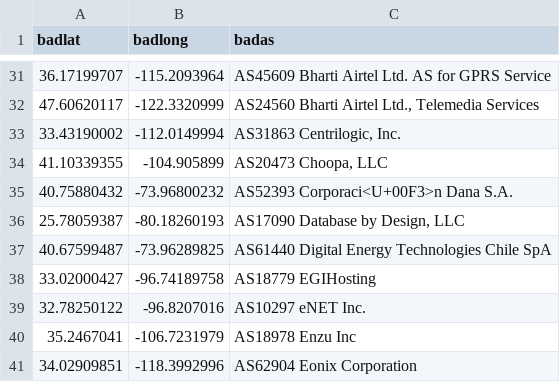
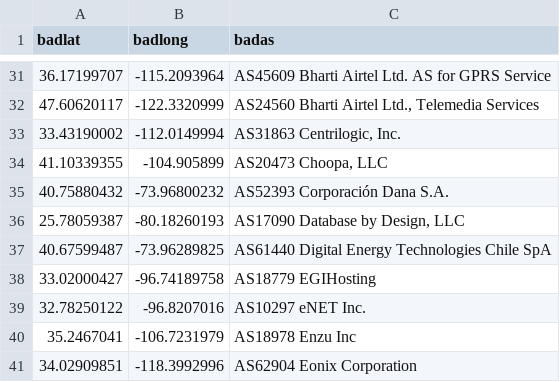
Before and after one commit to jprims/flag.suspects, a CSV file: suspiciousthings.csv, drawn as a sheet; only a part is shown, gaps mark what is left out.

Commit message:
Update suspiciousthings.csv

```diff
--- a/suspiciousthings.csv
+++ b/suspiciousthings.csv
@@ -34,3 +34,3 @@ badlat,badlong,badas
 41.10339355,-104.905899,"AS20473 Choopa, LLC"
-40.75880432,-73.96800232,AS52393 Corporaci<U+00F3>n Dana S.A.
+40.75880432,-73.96800232,AS52393 Corporación Dana S.A.
 25.78059387,-80.18260193,"AS17090 Database by Design, LLC"
```
